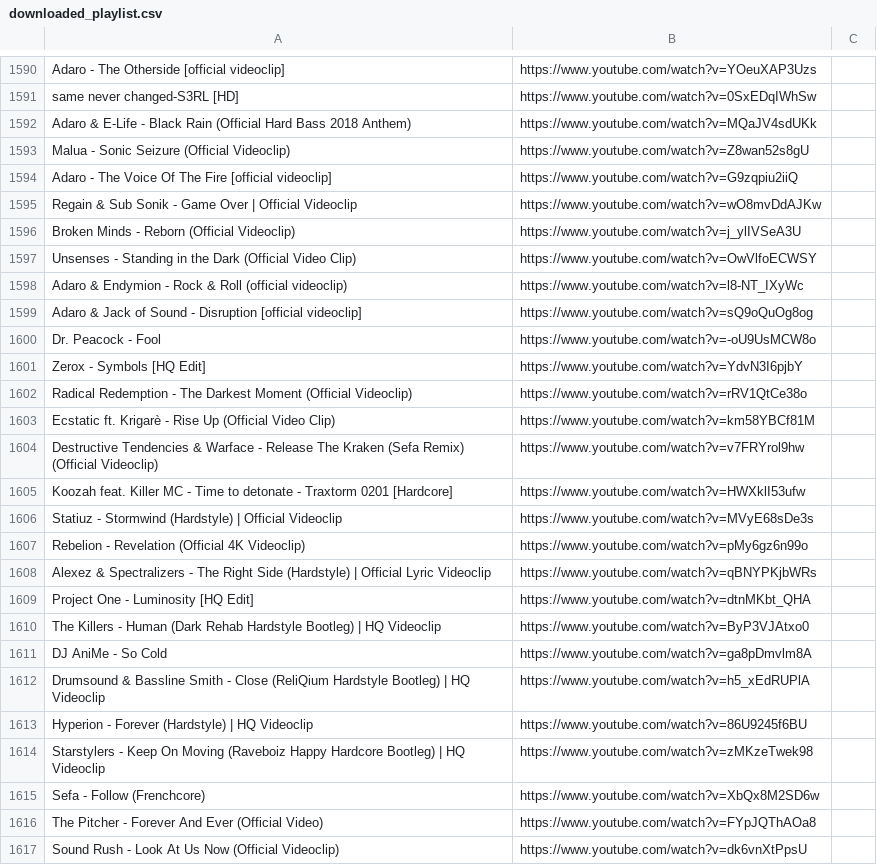
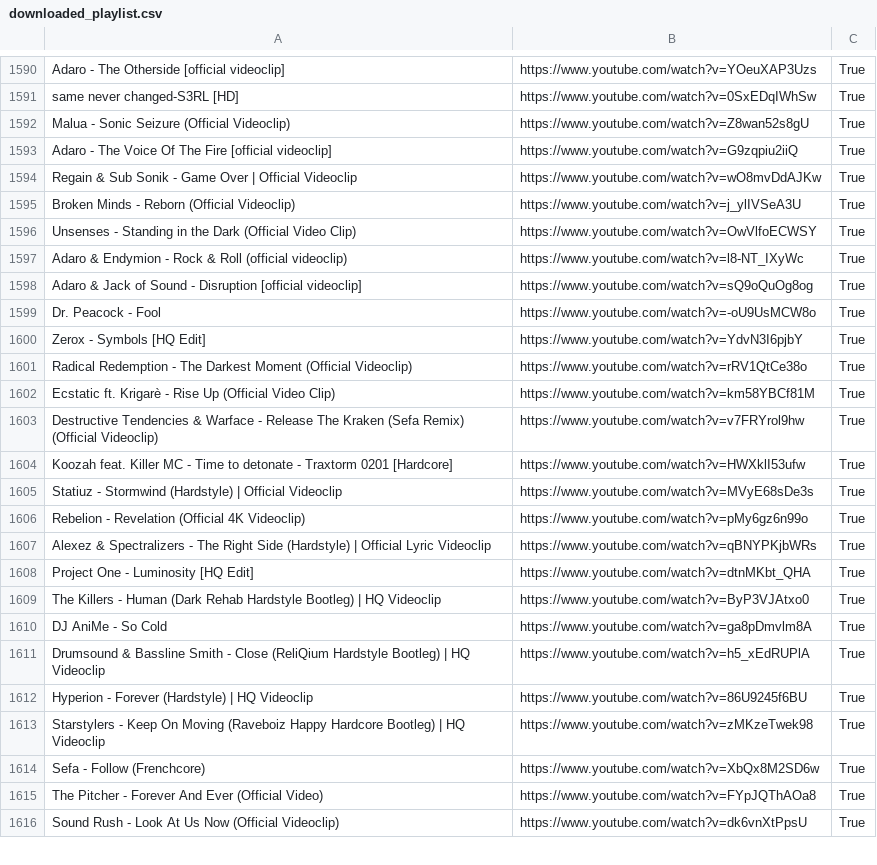
Before and after one commit to kusti420/BestSongsOfAllTime, a CSV file: CSV/downloaded_playlist.csv, drawn as a sheet; only a part is shown, gaps mark what is left out; removed rows and columns are numbered as before the commit, all else as after; the diff covers the shown part only; the diff names each change by its address in the sheet, - before the commit and + after, or states it on an @@ line.

```diff
--- a/CSV/downloaded_playlist.csv
+++ b/CSV/downloaded_playlist.csv
-C1590:C1591: (empty)
+C1590:C1591: True
-row 1592: Adaro & E-Life - Black Rain (Official Hard Bass 2018 Anthem) | https://www.youtube.com/watch?v=MQaJV4sdUKk
-C1592:C1616: (empty)
+C1592:C1616: True
```
Also changed, not shown: 27 edited cells elsewhere in this file, 1 other file.
